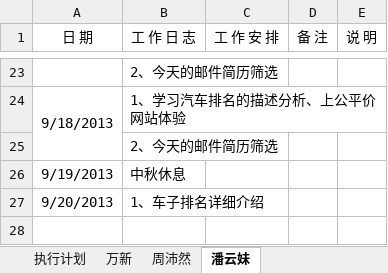
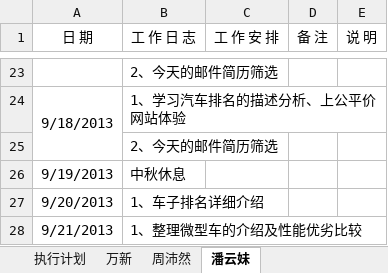
Before and after one commit to GPJxiaoshou/xiaoshou, an Excel workbook: 日志.xlsx, sheet 潘云妹, drawn as a sheet; only a part is shown, gaps mark what is left out; values as stored, in another font and other column widths than the file's, no borders; the diff names each change by its address in the sheet, - before the commit and + after, or states it on an @@ line.

```diff
--- a/日志.xlsx (sheet 潘云妹)
+++ b/日志.xlsx (sheet 潘云妹)
+row 28: 9/21/2013 | 1、整理微型车的介绍及性能优劣比较
```
Also changed, not shown: 4 other files.
